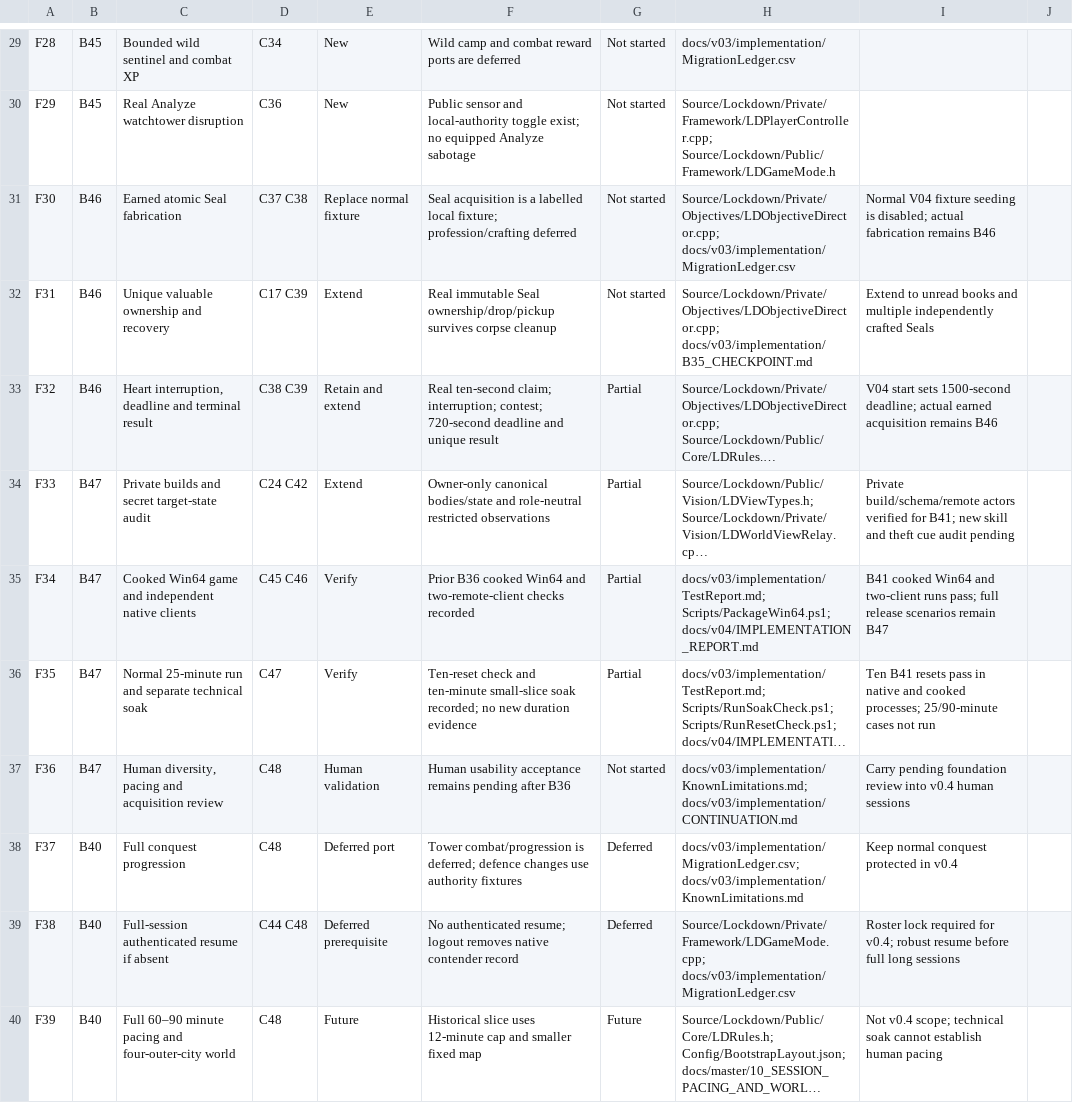
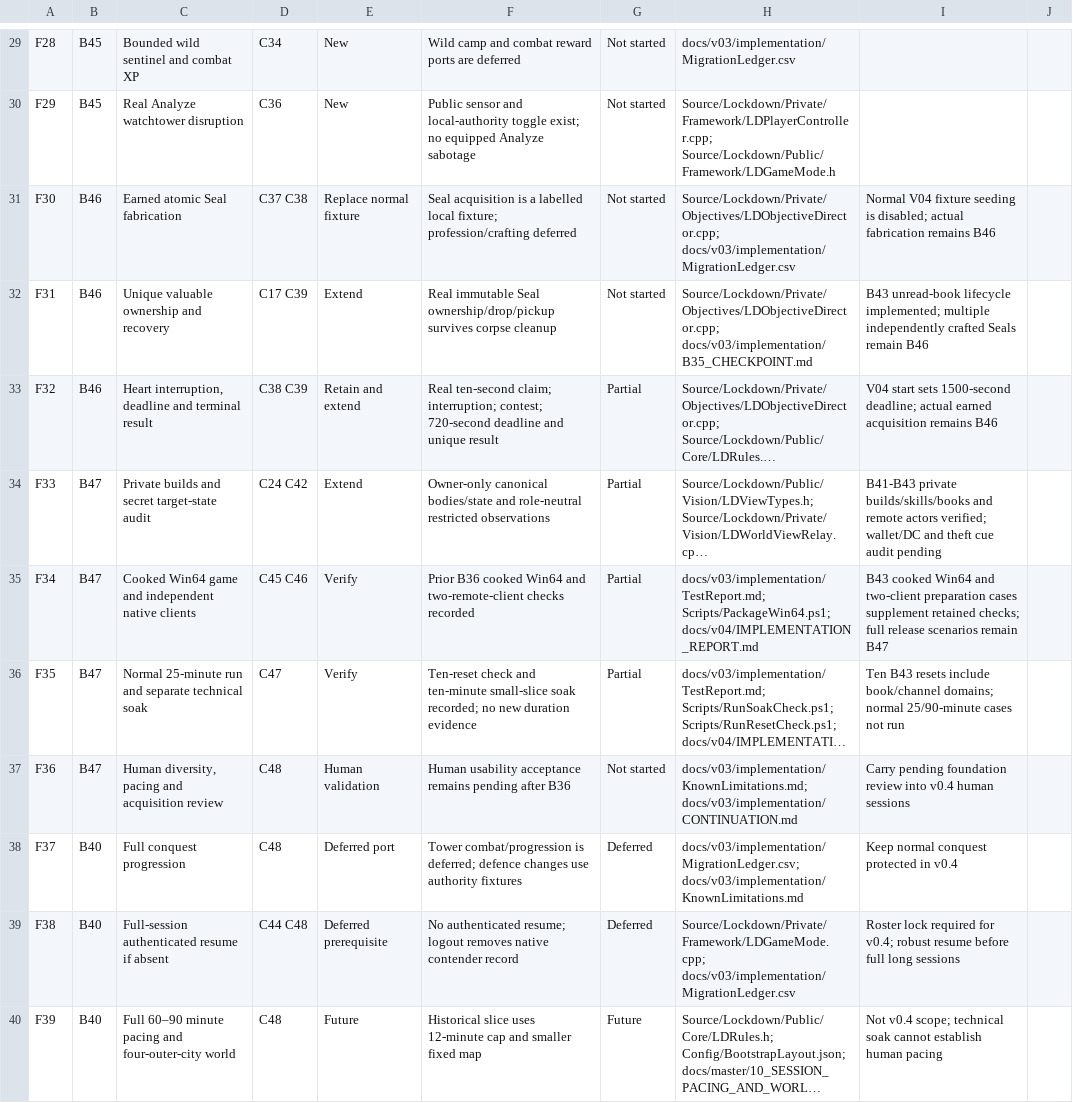
Before and after one commit to rlsn/Lockdown-alpha, a CSV file: docs/v04/FeatureLedger.csv, drawn as a sheet; only a part is shown, gaps mark what is left out; long unchanged cells end in …; the diff covers the shown part only; the diff names each change by its address in the sheet, - before the commit and + after, or states it on an @@ line.

Commit message:
Implement B43 preparation books and subclasses

```diff
--- a/docs/v04/FeatureLedger.csv
+++ b/docs/v04/FeatureLedger.csv
-I32: Extend to unread books and multiple independently crafted Seals
+I32: B43 unread-book lifecycle implemented; multiple independently crafted Seals remain B46
-I34: Private build/schema/remote actors verified for B41; new skill and theft…
+I34: B41-B43 private builds/skills/books and remote actors verified; wallet/DC and theft…
-I35: B41 cooked Win64 and two-client runs pass; full release…
+I35: B43 cooked Win64 and two-client preparation cases supplement retained checks; full release…
-I36: Ten B41 resets pass in native and cooked processes; 25/90-minute cases…
+I36: Ten B43 resets include book/channel domains; normal 25/90-minute cases…
```
Also changed, not shown: 23 edited cells elsewhere in this file, 33 other files.
